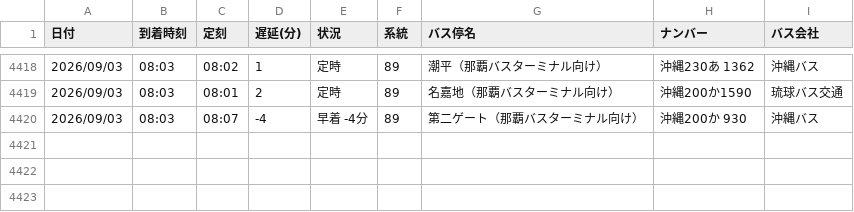
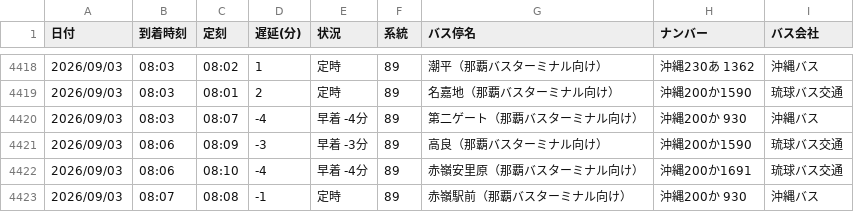
Before and after one commit to uy819/bus-tracker2, a CSV file: data/raw/89_up/bus_arrival_log.csv, drawn as a sheet; only a part is shown, gaps mark what is left out; the diff names each change by its address in the sheet, - before the commit and + after, or states it on an @@ line.

```diff
--- a/data/raw/89_up/bus_arrival_log.csv
+++ b/data/raw/89_up/bus_arrival_log.csv
+row 4421: 2026/09/03 | 08:06 | 08:09 | -3 | 早着 -3分 | 89 | 高良（那覇バスターミナル向け） | 沖縄200か1590 | 琉球バス交通
+row 4422: 2026/09/03 | 08:06 | 08:10 | -4 | 早着 -4分 | 89 | 赤嶺安里原（那覇バスターミナル向け） | 沖縄200か1691 | 琉球バス交通
+row 4423: 2026/09/03 | 08:07 | 08:08 | -1 | 定時 | 89 | 赤嶺駅前（那覇バスターミナル向け） | 沖縄200か 930 | 沖縄バス
```
Also changed, not shown: 1 other file.
